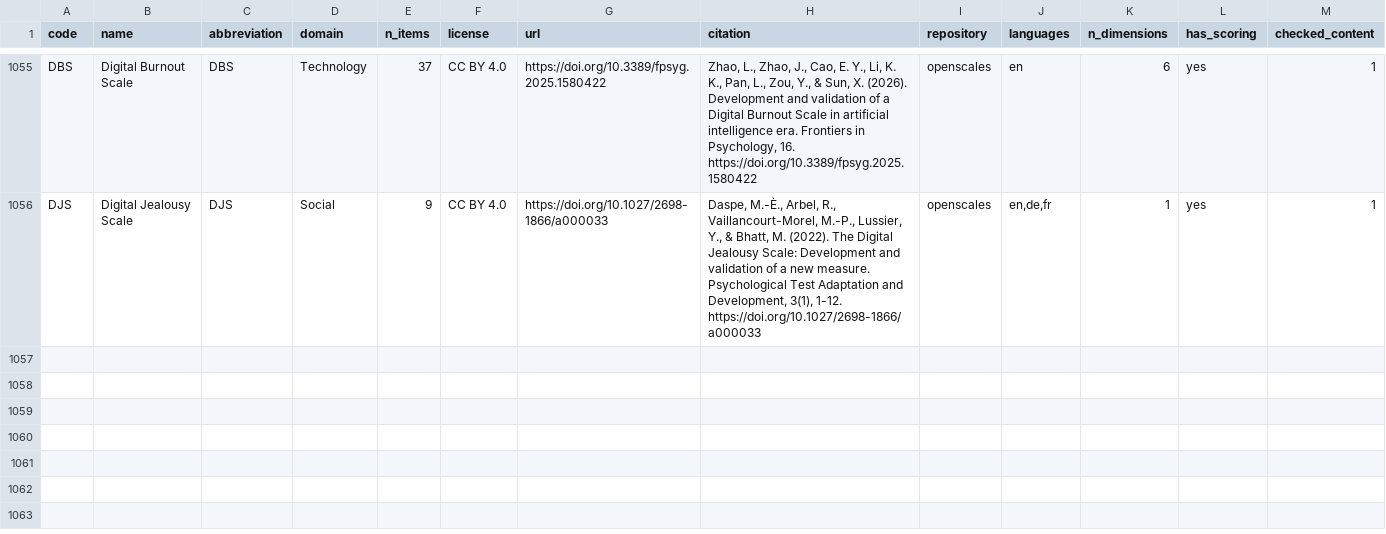
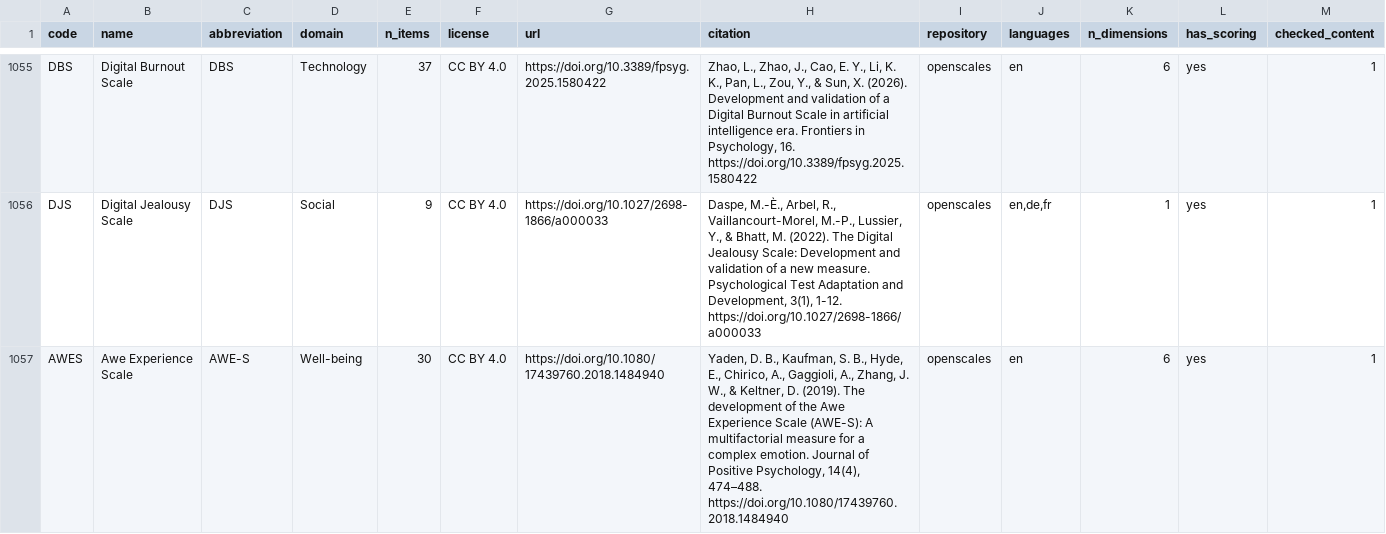
Before and after one commit to stmueller/OpenScales, a CSV file: scales/scale_status.csv, drawn as a sheet; only a part is shown, gaps mark what is left out; rows hold the shown columns only; the diff names each change by its address in the sheet, - before the commit and + after, or states it on an @@ line.

```diff
--- a/scales/scale_status.csv
+++ b/scales/scale_status.csv
+row 1057: AWES | Awe Experience Scale | AWE-S | Well-being | 30 | CC BY 4.0 | https://doi.org/10.1080/17439760.2018.1484940 | Yaden, D. B., Kaufman, S. B., Hyde, E., Chirico, A., Gaggioli, A., Zhang, J. W., & Keltner, D. (2019). The development of the Awe Experience Scale (AWE-S): A multifactorial measure for a complex emotion. Journal of Positive Psychology, 14(4), 474–488. https://doi.org/10.1080/17439760.2018.1484940 | openscales | en | 6 | yes | 1
```
Also changed, not shown: 3 other files.
